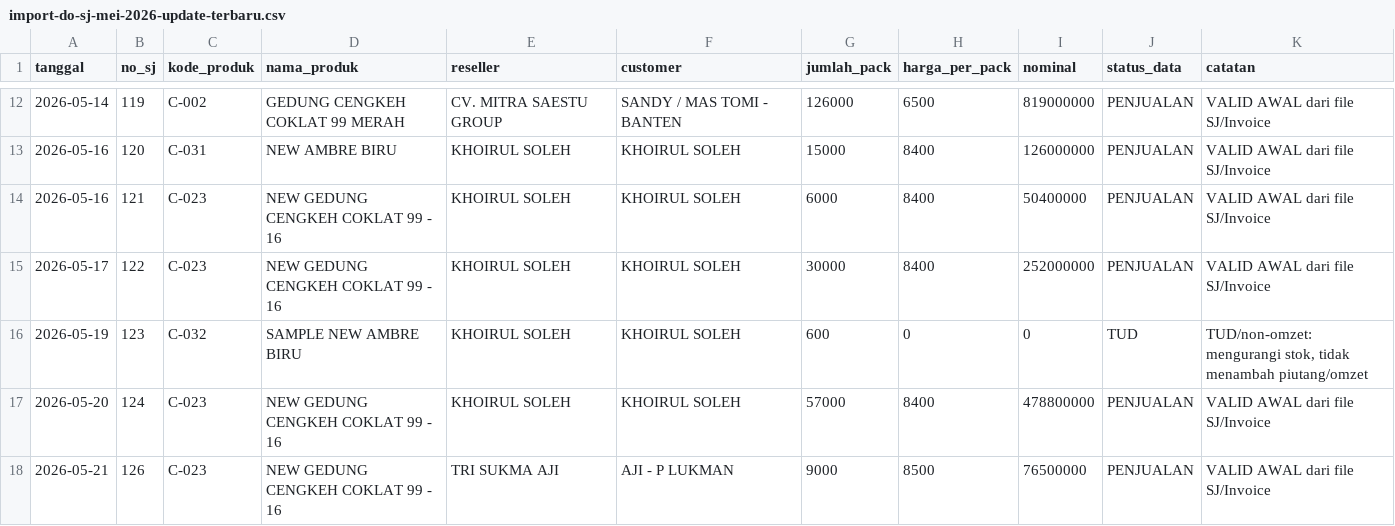
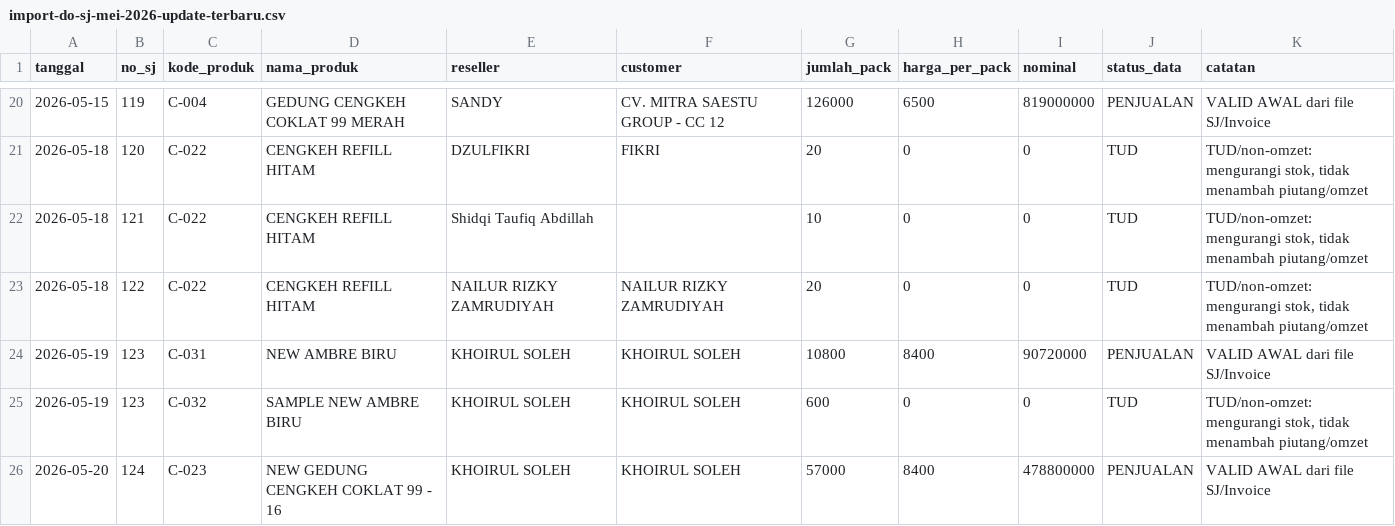
Before and after one commit to cengkehsigaret99-del/BAL-99-Work-Assistant-Cockpit, a CSV file: import-do-sj-mei-2026-update-terbaru.csv, drawn as a sheet; only a part is shown, gaps mark what is left out; the shorter side is filled out with more unchanged rows; the diff covers the shown part only.

```diff
--- a/import-do-sj-mei-2026-update-terbaru.csv
+++ b/import-do-sj-mei-2026-update-terbaru.csv
@@ -12,5 +20,6 @@ tanggal,no_sj,kode_produk,nama_produk,reseller,customer,jumlah_pack,harga_per_pa
-2026-05-14,119,C-002,GEDUNG CENGKEH COKLAT 99 MERAH,CV. MITRA SAESTU GROUP,SANDY / MAS TOMI - BANTEN,126000,6500,819000000,PENJUALAN,VALID AWAL dari file SJ/Invoice
-2026-05-16,120,C-031,NEW AMBRE BIRU,KHOIRUL SOLEH,KHOIRUL SOLEH,15000,8400,126000000,PENJUALAN,VALID AWAL dari file SJ/Invoice
-2026-05-16,121,C-023,NEW GEDUNG CENGKEH COKLAT 99 - 16,KHOIRUL SOLEH,KHOIRUL SOLEH,6000,8400,50400000,PENJUALAN,VALID AWAL dari file SJ/Invoice
-2026-05-17,122,C-023,NEW GEDUNG CENGKEH COKLAT 99 - 16,KHOIRUL SOLEH,KHOIRUL SOLEH,30000,8400,252000000,PENJUALAN,VALID AWAL dari file SJ/Invoice
+2026-05-15,119,C-004,GEDUNG CENGKEH COKLAT 99 MERAH,SANDY,CV. MITRA SAESTU GROUP - CC 12,126000,6500,819000000,PENJUALAN,VALID AWAL dari file SJ/Invoice
+2026-05-18,120,C-022,CENGKEH REFILL HITAM,DZULFIKRI,FIKRI,20,0,0,TUD,"TUD/non-omzet: mengurangi stok, tidak menambah piutang/omzet"
+2026-05-18,121,C-022,CENGKEH REFILL HITAM,Shidqi Taufiq Abdillah,,10,0,0,TUD,"TUD/non-omzet: mengurangi stok, tidak menambah piutang/omzet"
+2026-05-18,122,C-022,CENGKEH REFILL HITAM,NAILUR RIZKY ZAMRUDIYAH,NAILUR RIZKY ZAMRUDIYAH,20,0,0,TUD,"TUD/non-omzet: mengurangi stok, tidak menambah piutang/omzet"
+2026-05-19,123,C-031,NEW AMBRE BIRU,KHOIRUL SOLEH,KHOIRUL SOLEH,10800,8400,90720000,PENJUALAN,VALID AWAL dari file SJ/Invoice
 2026-05-19,123,C-032,SAMPLE NEW AMBRE BIRU,KHOIRUL SOLEH,KHOIRUL SOLEH,600,0,0,TUD,"TUD/non-omzet: mengurangi stok, tidak menambah piutang/omzet"
```
Also changed, not shown: 9 added rows, 1 removed row and 24 edited cells elsewhere in this file.
